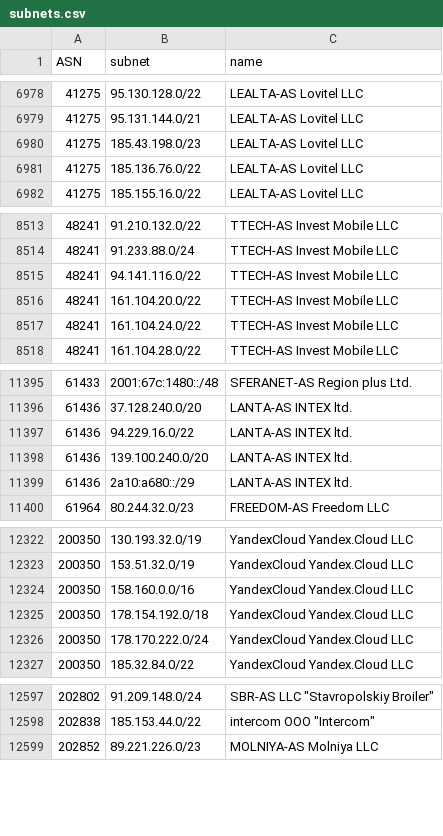
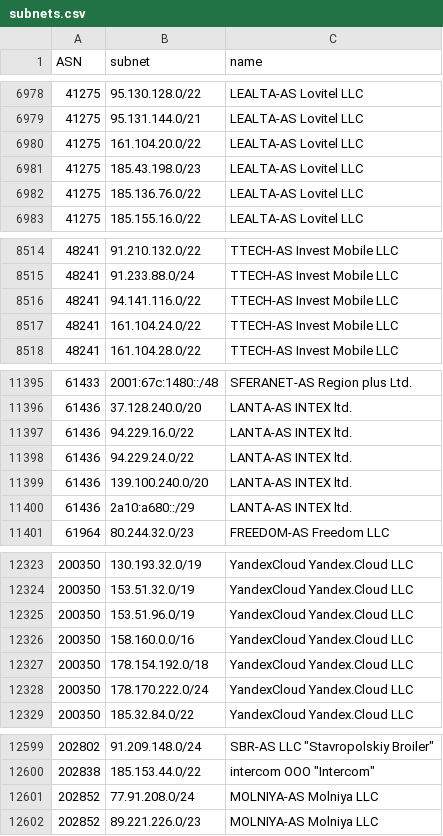
Before and after one commit to esergion/subnets-fetcher, a CSV file: countries/ru/subnets.csv, drawn as a sheet; only a part is shown, gaps mark what is left out; removed rows and columns are numbered as before the commit, all else as after; the diff covers the shown part only; the diff names each change by its address in the sheet, - before the commit and + after, or states it on an @@ line.

```diff
--- a/countries/ru/subnets.csv
+++ b/countries/ru/subnets.csv
+row 6980: 41275 | 161.104.20.0/22 | LEALTA-AS Lovitel LLC
-row 8516: 48241 | 161.104.20.0/22 | TTECH-AS Invest Mobile LLC
+row 11398: 61436 | 94.229.24.0/22 | LANTA-AS INTEX ltd.
+row 12325: 200350 | 153.51.96.0/19 | YandexCloud Yandex.Cloud LLC
+row 12601: 202852 | 77.91.208.0/24 | MOLNIYA-AS Molniya LLC
```
Also changed, not shown: 1 edited cell elsewhere in this file, 1 other file.
